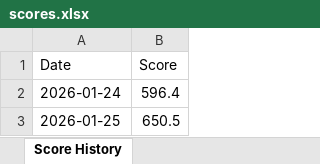
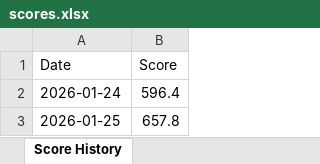
Before and after one commit to ChinZJ/VibeKat, an Excel workbook: scores.xlsx, sheet Score History, drawn as a sheet; values as stored, in another font and other column widths than the file's, no borders; the diff names each change by its address in the sheet, - before the commit and + after, or states it on an @@ line.

```diff
--- a/scores.xlsx (sheet Score History)
+++ b/scores.xlsx (sheet Score History)
-B3 (Score): 650.5
+B3 (Score): 657.8
```
Also changed, not shown: solution_dates.xlsx, 2 other files.
